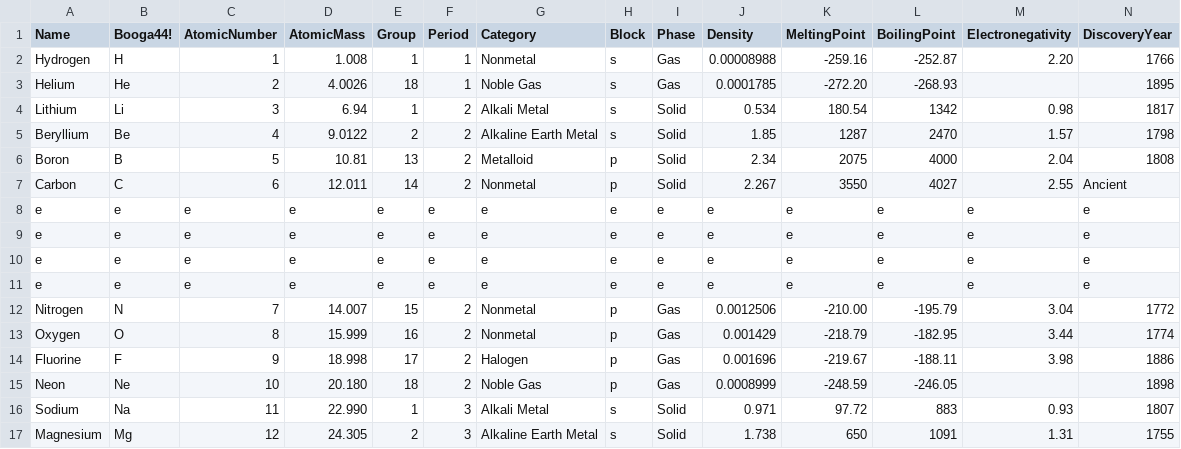
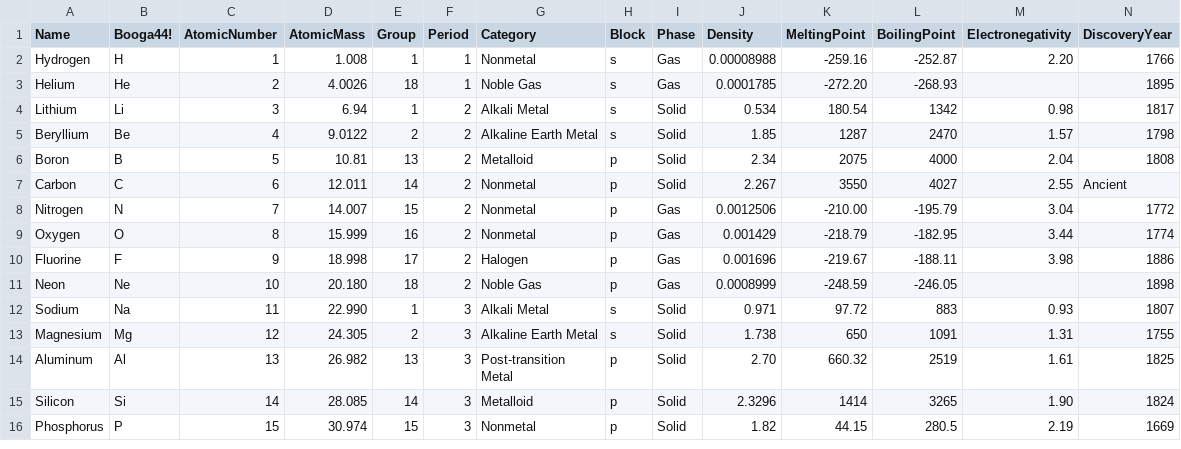
Before and after one commit to CentauriSoldier/LuaEx, a CSV file: examples/resources/CSV_Write_Test.csv, drawn as a sheet; only a part is shown; the shorter side is filled out with more unchanged rows; rows hold the shown columns only; the diff names each change by its address in the sheet, - before the commit and + after, or states it on an @@ line.

```diff
--- a/examples/resources/CSV_Write_Test.csv
+++ b/examples/resources/CSV_Write_Test.csv
-row 8: e | e | e | e | e | e | e | e | e | e | e | e | e | e
-row 9: e | e | e | e | e | e | e | e | e | e | e | e | e | e
-row 10: e | e | e | e | e | e | e | e | e | e | e | e | e | e
-row 11: e | e | e | e | e | e | e | e | e | e | e | e | e | e
```
Also changed, not shown: 3 other files.
